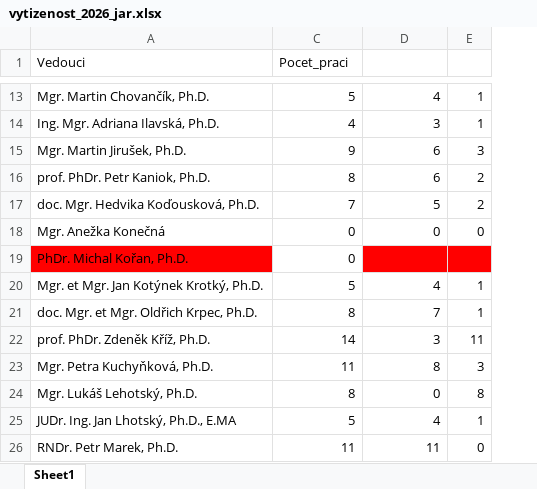
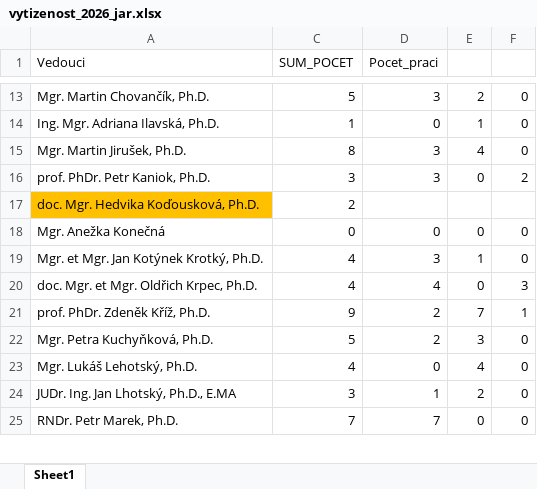
Before and after one commit to AdrianaIlavska/AdrianaIlavska.github.io, an Excel workbook: vytizenost_2026_jar.xlsx, sheet Sheet1, drawn as a sheet; only a part is shown, gaps mark what is left out; values as stored, in another font and other column widths than the file's, no borders; removed rows and columns are numbered as before the commit, all else as after; the diff covers the shown part only; the diff names each change by its address in the sheet, - before the commit and + after, or states it on an @@ line.

```diff
--- a/vytizenost_2026_jar.xlsx (sheet Sheet1)
+++ b/vytizenost_2026_jar.xlsx (sheet Sheet1)
+column F, rows 13-25: 0 | 0 | 0 | 2 |  | 0 | 0 | 3 | 1 | 0 | 0 | 0 | 0
-C1: Pocet_praci
+C1: SUM_POCET
-D1: (empty)
+D1: Pocet_praci
-D13 (Pocet_praci): 4
+D13 (Pocet_praci): 3
-E13: 1
+E13: 2
-C14 (SUM_POCET): 4
+C14 (SUM_POCET): 1
-D14 (Pocet_praci): 3
+D14 (Pocet_praci): 0
-C15 (SUM_POCET): 9
+C15 (SUM_POCET): 8
-D15:D16 (Pocet_praci): 6
+D15:D16 (Pocet_praci): 3
-E15: 3
+E15: 4
-C16 (SUM_POCET): 8
+C16 (SUM_POCET): 3
-E16: 2
+E16: 0
-A17 fill: none
+A17 fill: #FFC000
-C17 (SUM_POCET): 7
+C17 (SUM_POCET): 2
-D17 (Pocet_praci): 5
+D17 (Pocet_praci): (empty)
-E17: 2
+E17: (empty)
-row 19: PhDr. Michal Kořan, Ph.D. | 0
-C19 (SUM_POCET): 5
+C19 (SUM_POCET): 4
-D19 (Pocet_praci): 4
+D19 (Pocet_praci): 3
-C20 (SUM_POCET): 8
+C20 (SUM_POCET): 4
-D20 (Pocet_praci): 7
+D20 (Pocet_praci): 4
-E20: 1
+E20: 0
-C21 (SUM_POCET): 14
+C21 (SUM_POCET): 9
-D21 (Pocet_praci): 3
+D21 (Pocet_praci): 2
-E21: 11
+E21: 7
-C22 (SUM_POCET): 11
+C22 (SUM_POCET): 5
-D22 (Pocet_praci): 8
+D22 (Pocet_praci): 2
-C23 (SUM_POCET): 8
+C23 (SUM_POCET): 4
-E23: 8
+E23: 4
-C24 (SUM_POCET): 5
+C24 (SUM_POCET): 3
-D24 (Pocet_praci): 4
+D24 (Pocet_praci): 1
-E24: 1
+E24: 2
-C25 (SUM_POCET): 11
+C25 (SUM_POCET): 7
-D25 (Pocet_praci): 11
+D25 (Pocet_praci): 7
```
Also changed, not shown: 63 edited cells and cell formats elsewhere in this sheet, formulas that keep their value, hidden cells, 4 other files.
